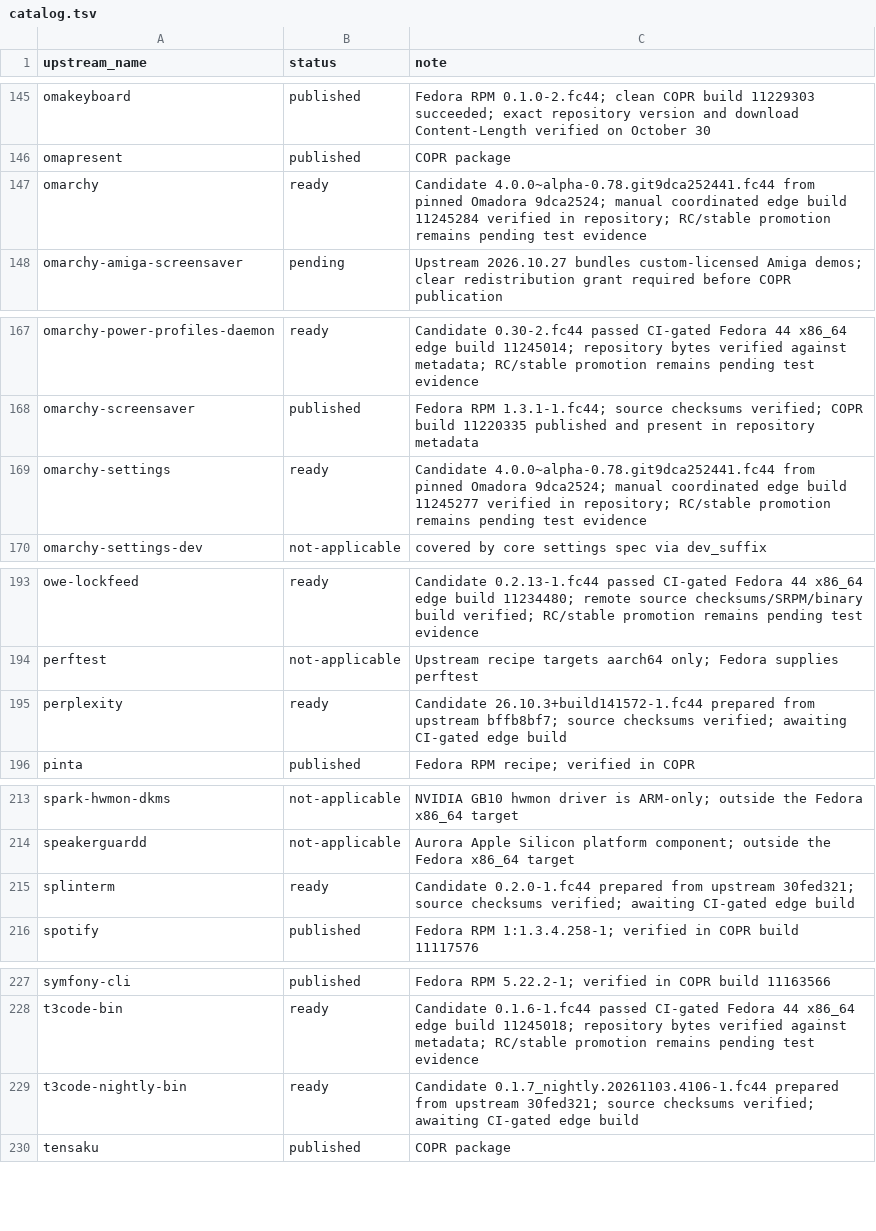
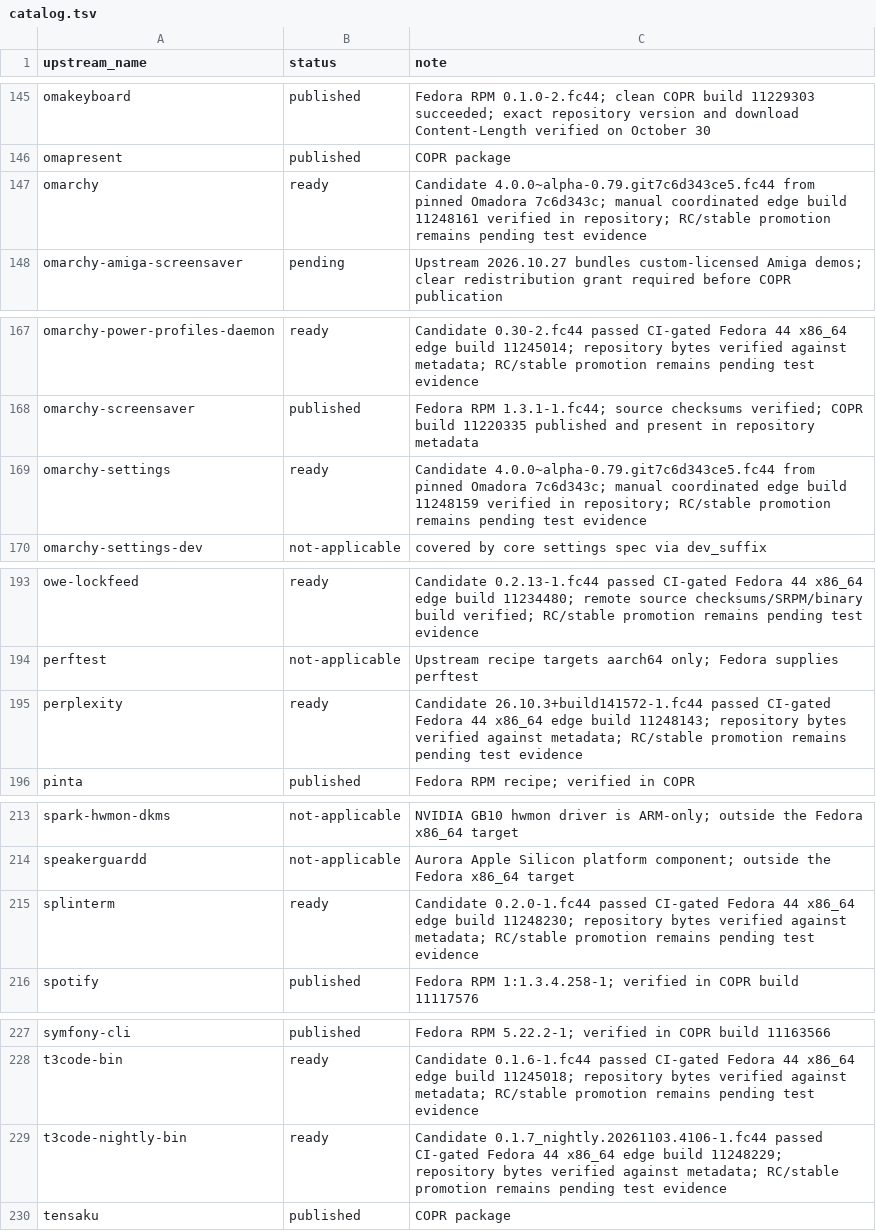
Before and after one commit to kamm3r/omadora-pkg, a TSV file: catalog.tsv, drawn as a sheet; only a part is shown, gaps mark what is left out; the diff covers the shown part only.

```diff
--- a/catalog.tsv
+++ b/catalog.tsv
@@ -146,3 +146,3 @@ omakeyboard	published	Fedora RPM 0.1.0-2.fc44; clean COPR build 11229303 succeed
 omapresent	published	COPR package
-omarchy	ready	Candidate 4.0.0~alpha-0.78.git9dca252441.fc44 from pinned Omadora 9dca2524; manual coordinated edge build 11245284 verified in repository; RC/stable promotion remains pending test evidence
+omarchy	ready	Candidate 4.0.0~alpha-0.79.git7c6d343ce5.fc44 from pinned Omadora 7c6d343c; manual coordinated edge build 11248161 verified in repository; RC/stable promotion remains pending test evidence
 omarchy-amiga-screensaver	pending	Upstream 2026.10.27 bundles custom-licensed Amiga demos; clear redistribution grant required before COPR publication
@@ -168,3 +168,3 @@ omarchy-power-profiles-daemon	ready	Candidate 0.30-2.fc44 passed CI-gated Fedora
 omarchy-screensaver	published	Fedora RPM 1.3.1-1.fc44; source checksums verified; COPR build 11220335 published and present in repository metadata
-omarchy-settings	ready	Candidate 4.0.0~alpha-0.78.git9dca252441.fc44 from pinned Omadora 9dca2524; manual coordinated edge build 11245277 verified in repository; RC/stable promotion remains pending test evidence
+omarchy-settings	ready	Candidate 4.0.0~alpha-0.79.git7c6d343ce5.fc44 from pinned Omadora 7c6d343c; manual coordinated edge build 11248159 verified in repository; RC/stable promotion remains pending test evidence
 omarchy-settings-dev	not-applicable	covered by core settings spec via dev_suffix
@@ -194,3 +194,3 @@ owe-lockfeed	ready	Candidate 0.2.13-1.fc44 passed CI-gated Fedora 44 x86_64 edge
 perftest	not-applicable	Upstream recipe targets aarch64 only; Fedora supplies perftest
-perplexity	ready	Candidate 26.10.3+build141572-1.fc44 prepared from upstream bffb8bf7; source checksums verified; awaiting CI-gated edge build
+perplexity	ready	Candidate 26.10.3+build141572-1.fc44 passed CI-gated Fedora 44 x86_64 edge build 11248143; repository bytes verified against metadata; RC/stable promotion remains pending test evidence
 pinta	published	Fedora RPM recipe; verified in COPR
@@ -214,3 +214,3 @@ spark-hwmon-dkms	not-applicable	NVIDIA GB10 hwmon driver is ARM-only; outside th
 speakerguardd	not-applicable	Aurora Apple Silicon platform component; outside the Fedora x86_64 target
-splinterm	ready	Candidate 0.2.0-1.fc44 prepared from upstream 30fed321; source checksums verified; awaiting CI-gated edge build
+splinterm	ready	Candidate 0.2.0-1.fc44 passed CI-gated Fedora 44 x86_64 edge build 11248230; repository bytes verified against metadata; RC/stable promotion remains pending test evidence
 spotify	published	Fedora RPM 1:1.3.4.258-1; verified in COPR build 11117576
@@ -228,3 +228,3 @@ symfony-cli	published	Fedora RPM 5.22.2-1; verified in COPR build 11163566
 t3code-bin	ready	Candidate 0.1.6-1.fc44 passed CI-gated Fedora 44 x86_64 edge build 11245018; repository bytes verified against metadata; RC/stable promotion remains pending test evidence
-t3code-nightly-bin	ready	Candidate 0.1.7_nightly.20261103.4106-1.fc44 prepared from upstream 30fed321; source checksums verified; awaiting CI-gated edge build
+t3code-nightly-bin	ready	Candidate 0.1.7_nightly.20261103.4106-1.fc44 passed CI-gated Fedora 44 x86_64 edge build 11248229; repository bytes verified against metadata; RC/stable promotion remains pending test evidence
 tensaku	published	COPR package
```
Also changed, not shown: 11 edited cells elsewhere in this file, 4 other files.
